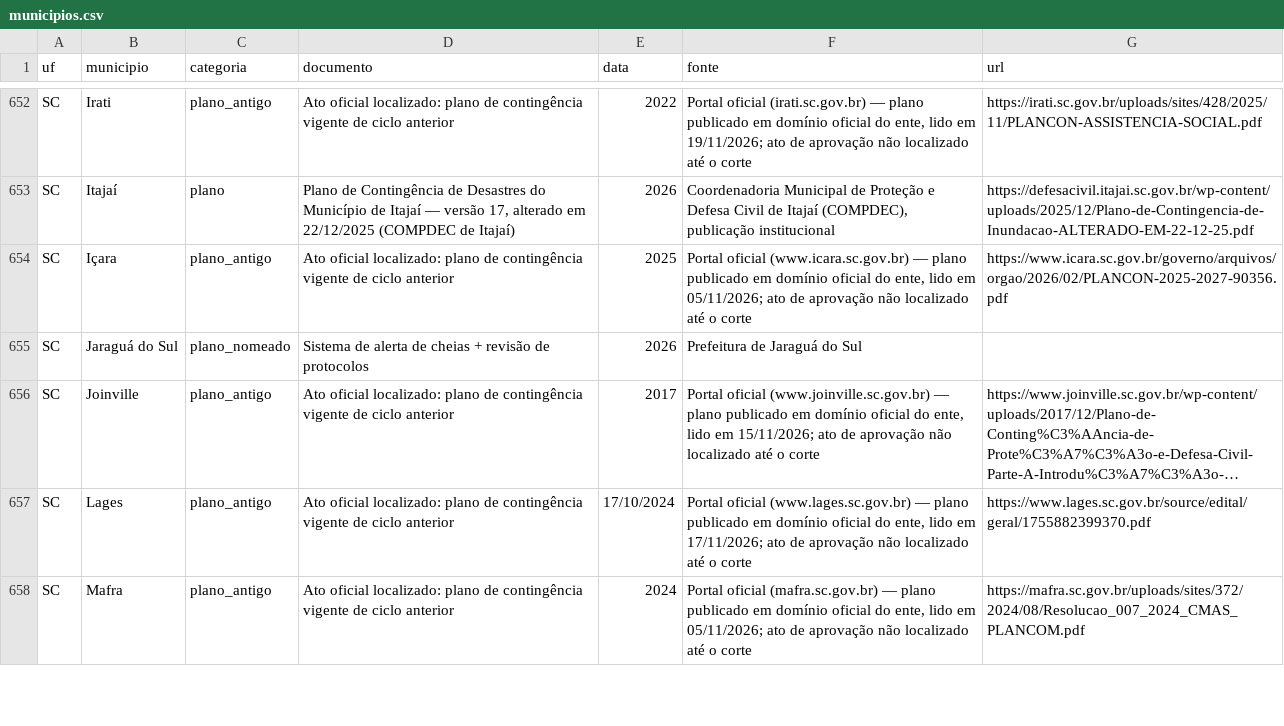
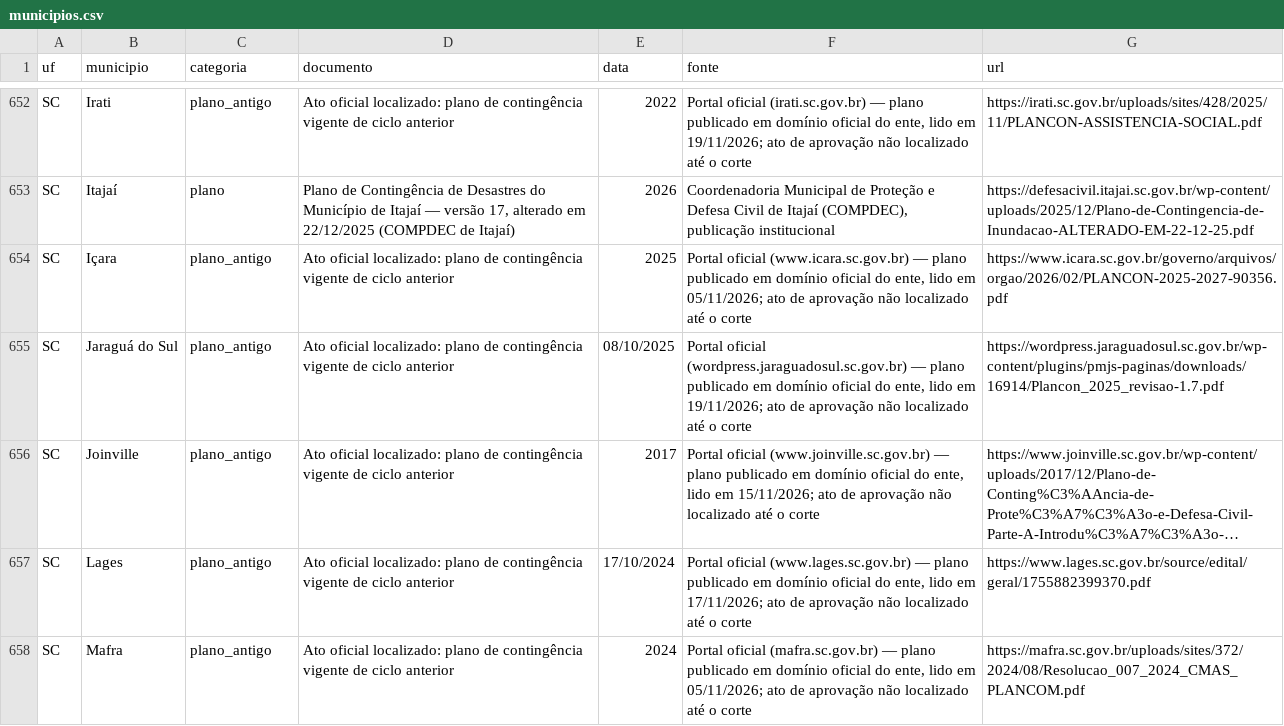
Before and after one commit to monitorelnino/monitorelnino, a CSV file: dados-abertos/municipios.csv, drawn as a sheet; only a part is shown, gaps mark what is left out; long unchanged cells end in …; the diff names each change by its address in the sheet, - before the commit and + after, or states it on an @@ line.

```diff
--- a/dados-abertos/municipios.csv
+++ b/dados-abertos/municipios.csv
-C655 (categoria): plano_nomeado
+C655 (categoria): plano_antigo
-D655 (documento): Sistema de alerta de cheias + revisão de protocolos
+D655 (documento): Ato oficial localizado: plano de contingência vigente de ciclo anterior
-E655 (data): 2026
+E655 (data): 08/10/2025
-F655 (fonte): Prefeitura de Jaraguá do Sul
+F655 (fonte): Portal oficial (wordpress.jaraguadosul.sc.gov.br) — plano publicado em domínio oficial do ente, lido em 19/11/2026; ato de aprovação não localizado até o corte
-G655 (url): (empty)
+G655 (url): https://wordpress.jaraguadosul.sc.gov.br/wp-content/plugins/pmjs-paginas/downloads/16914/Plancon_2025_revisao-1.7.pdf
```
Also changed, not shown: dados-abertos/historico_mudancas.csv, dados-abertos/indice.csv, 28 other files.
